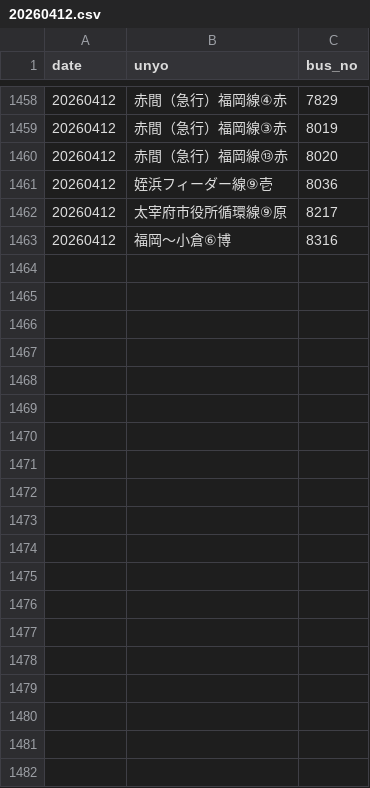
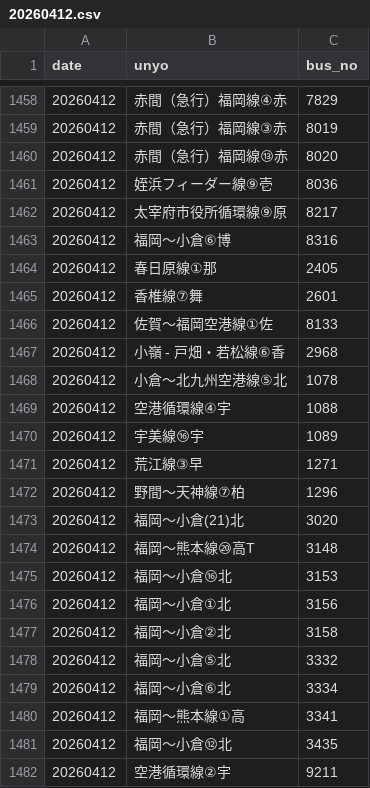
Before and after one commit to sakuraps1134/naviapp, a CSV file: 20260412.csv, drawn as a sheet; only a part is shown, gaps mark what is left out; the diff covers the shown part only; the diff names each change by its address in the sheet, - before the commit and + after, or states it on an @@ line.

```diff
--- a/20260412.csv
+++ b/20260412.csv
+row 1464: 20260412 | 春日原線①那 | 2405
+row 1465: 20260412 | 香椎線⑦舞 | 2601
+row 1466: 20260412 | 佐賀～福岡空港線①佐 | 8133
+row 1467: 20260412 | 小嶺 - 戸畑・若松線⑥香 | 2968
+row 1468: 20260412 | 小倉～北九州空港線⑤北 | 1078
+row 1469: 20260412 | 空港循環線④宇 | 1088
+row 1470: 20260412 | 宇美線⑯宇 | 1089
+row 1471: 20260412 | 荒江線③早 | 1271
+row 1472: 20260412 | 野間～天神線⑦柏 | 1296
+row 1473: 20260412 | 福岡～小倉(21)北 | 3020
+row 1474: 20260412 | 福岡～熊本線⑳高T | 3148
+row 1475: 20260412 | 福岡～小倉⑯北 | 3153
+row 1476: 20260412 | 福岡～小倉①北 | 3156
+row 1477: 20260412 | 福岡～小倉②北 | 3158
+row 1478: 20260412 | 福岡～小倉⑤北 | 3332
+row 1479: 20260412 | 福岡～小倉⑥北 | 3334
+row 1480: 20260412 | 福岡～熊本線①高 | 3341
+row 1481: 20260412 | 福岡～小倉⑫北 | 3435
+row 1482: 20260412 | 空港循環線②宇 | 9211
```
Also changed, not shown: 21 added rows elsewhere in this file, 1 other file.
